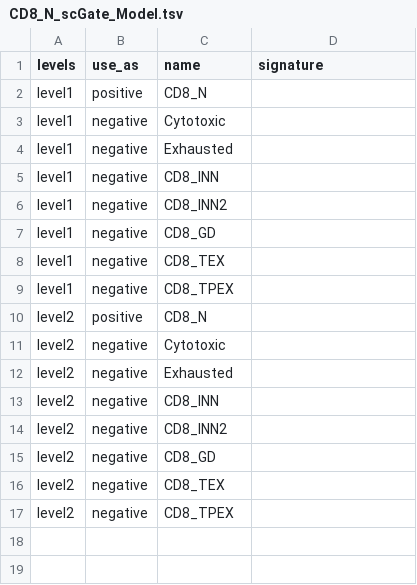
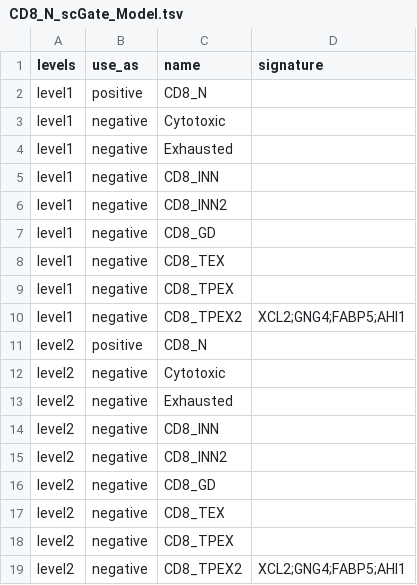
Before and after one commit to carmonalab/scGate_models, a TSV file: human/CD8_TIL/CD8_N_scGate_Model.tsv, drawn as a sheet; the diff names each change by its address in the sheet, - before the commit and + after, or states it on an @@ line.

Commit message:
Update TPEX levels in Naive gate

```diff
--- a/human/CD8_TIL/CD8_N_scGate_Model.tsv
+++ b/human/CD8_TIL/CD8_N_scGate_Model.tsv
+row 10: level1 | negative | CD8_TPEX2 | XCL2;GNG4;FABP5;AHI1
+row 19: level2 | negative | CD8_TPEX2 | XCL2;GNG4;FABP5;AHI1
```
